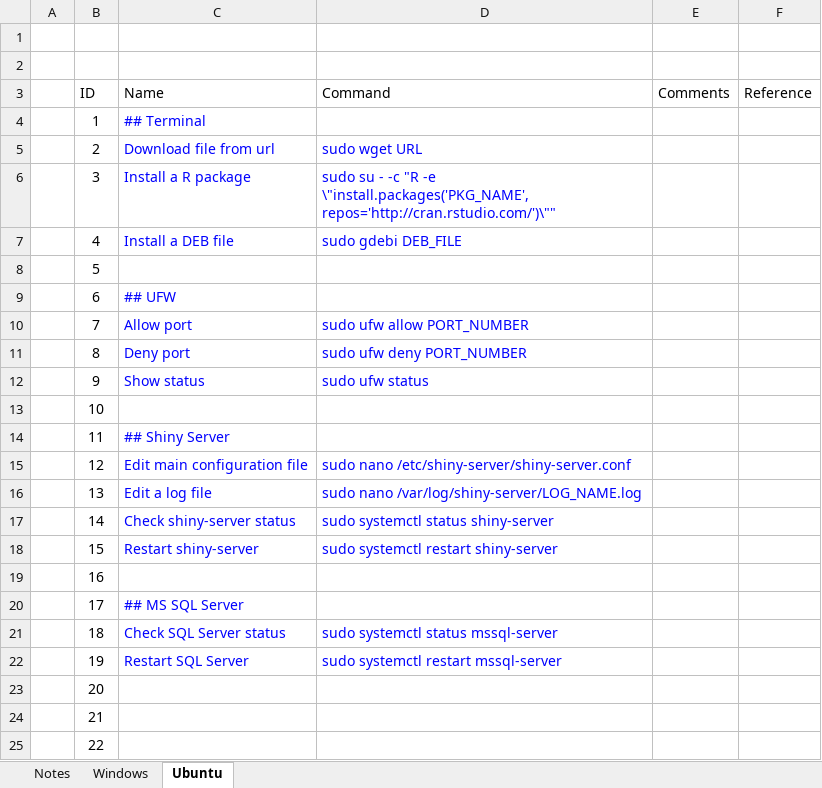
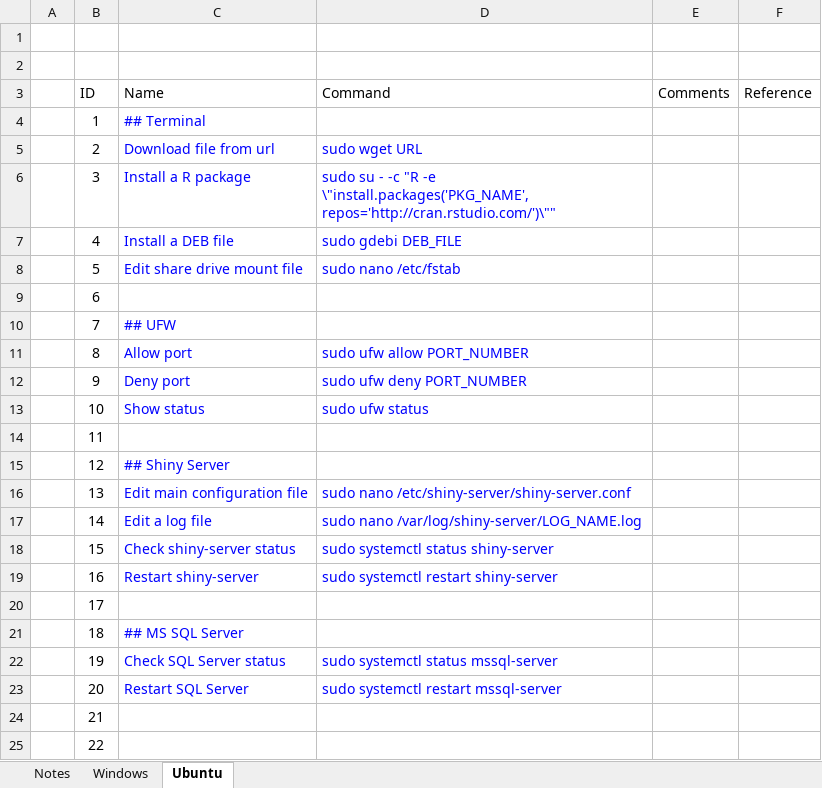
Before and after one commit to x2007tro/DocRepo, an Excel workbook: input/Commands/CommonCommandList.xlsx, sheet Ubuntu, drawn as a sheet; only a part is shown; values as stored, in another font and other column widths than the file's, no borders; the diff names each change by its address in the sheet, - before the commit and + after, or states it on an @@ line.

```diff
--- a/input/Commands/CommonCommandList.xlsx (sheet Ubuntu)
+++ b/input/Commands/CommonCommandList.xlsx (sheet Ubuntu)
-C8 (Name): (empty)
+C8 (Name): Edit share drive mount file
-D8 (Command): (empty)
+D8 (Command): sudo nano /etc/fstab
-C9 (Name): ## UFW
+C9 (Name): (empty)
-C10 (Name): Allow port
+C10 (Name): ## UFW
-D10 (Command): sudo ufw allow PORT_NUMBER
+D10 (Command): (empty)
-C11 (Name): Deny port
+C11 (Name): Allow port
-D11 (Command): sudo ufw deny PORT_NUMBER
+D11 (Command): sudo ufw allow PORT_NUMBER
-C12 (Name): Show status
+C12 (Name): Deny port
-D12 (Command): sudo ufw status
+D12 (Command): sudo ufw deny PORT_NUMBER
-C13 (Name): (empty)
+C13 (Name): Show status
-D13 (Command): (empty)
+D13 (Command): sudo ufw status
-C14 (Name): ## Shiny Server
+C14 (Name): (empty)
-C15 (Name): Edit main configuration file
+C15 (Name): ## Shiny Server
-D15 (Command): sudo nano /etc/shiny-server/shiny-server.conf
+D15 (Command): (empty)
-C16 (Name): Edit a log file
+C16 (Name): Edit main configuration file
-D16 (Command): sudo nano /var/log/shiny-server/LOG_NAME.log
+D16 (Command): sudo nano /etc/shiny-server/shiny-server.conf
-C17 (Name): Check shiny-server status
+C17 (Name): Edit a log file
-D17 (Command): sudo systemctl status shiny-server
+D17 (Command): sudo nano /var/log/shiny-server/LOG_NAME.log
-C18 (Name): Restart shiny-server
+C18 (Name): Check shiny-server status
-D18 (Command): sudo systemctl restart shiny-server
+D18 (Command): sudo systemctl status shiny-server
-C19 (Name): (empty)
+C19 (Name): Restart shiny-server
-D19 (Command): (empty)
+D19 (Command): sudo systemctl restart shiny-server
-C20 (Name): ## MS SQL Server
+C20 (Name): (empty)
-C21 (Name): Check SQL Server status
+C21 (Name): ## MS SQL Server
-D21 (Command): sudo systemctl status mssql-server
+D21 (Command): (empty)
-C22 (Name): Restart SQL Server
+C22 (Name): Check SQL Server status
-D22 (Command): sudo systemctl restart mssql-server
+D22 (Command): sudo systemctl status mssql-server
-C23 (Name): (empty)
+C23 (Name): Restart SQL Server
-D23 (Command): (empty)
+D23 (Command): sudo systemctl restart mssql-server
```
Also changed, not shown: 10 other files.
